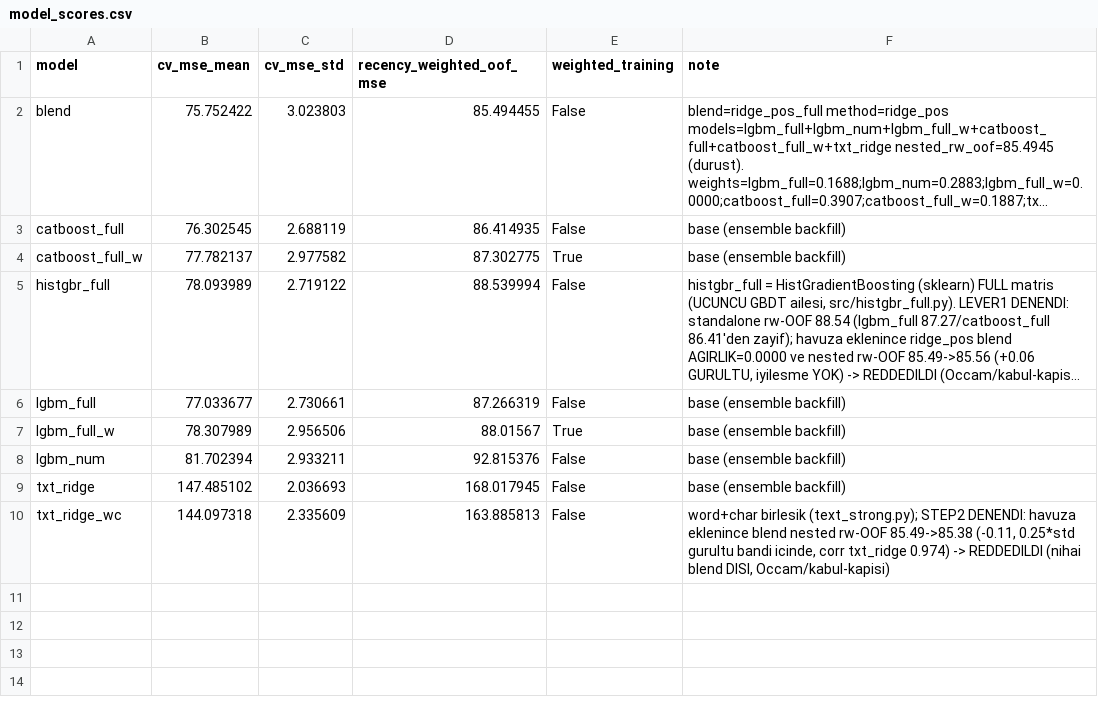
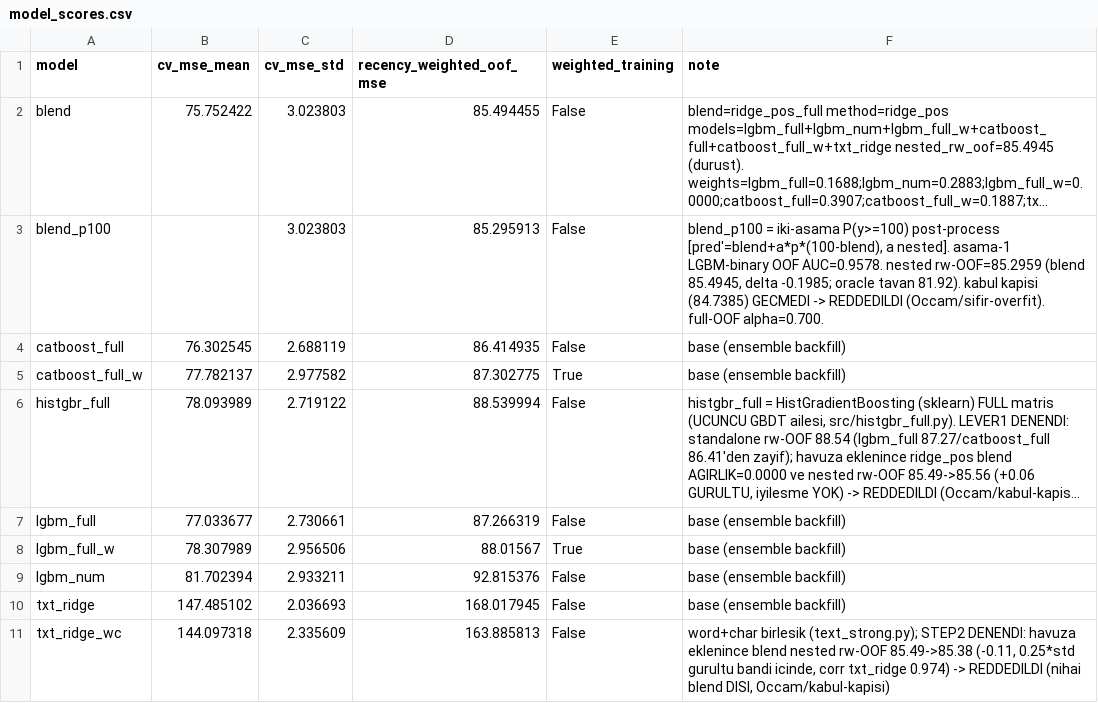
Before and after one commit to ahmetkrkyn0/datathon, a CSV file: reports/model_scores.csv, drawn as a sheet; long unchanged cells end in …; the diff names each change by its address in the sheet, - before the commit and + after, or states it on an @@ line.

Commit message:
feat(faz06): LEVER2 ==100 iki-asama P(y>=100) denendi -> -0.20, kapidan gecmedi
Asama-1 LGBM-binary P(y>=100) nested-OOF (AYNI foldlar, AUC 0.958). Asama-2 birlesim
pred=blend+a*p*(100-blend), alpha nested secildi (~0.65). Nested rw-OOF 85.49->85.30
(-0.1985). Oracle tavan 3.57 ama gercek sinifsayici false-positive'leri 100'e itip kazancin
cogunu yiyor; 0.25*std (~0.76) kapisina uzak -> REDDEDILDI (Occam). Artefakt+ledger tutuldu.

finalize: SUB-1 secimine prefix-disleme guvencesi (blend*/txt_ridge*/*_w turetilmis/elenmis
satirlar tek-model havuzunda olmamali; blend_p100 yanlislikla SUB-1 olmasin).

```diff
--- a/reports/model_scores.csv
+++ b/reports/model_scores.csv
+row 3: blend_p100 |  | 3.023803 | 85.295913 | False | blend_p100 = iki-asama P(y>=100) post-process [pred'=blend+a*p*(100-blend), a nested]. asama-1 LGBM-binary OOF AUC=0.9578. nested rw-OOF=85.2959 (blend 85.4945, delta -0.1985; oracle tavan 81.92). kabul kapisi (84.7385) GECMEDI -> REDDEDILDI (Occam/sifir-overfit). full-OOF alpha=0.700.
```
Also changed, not shown: 4 other files.
